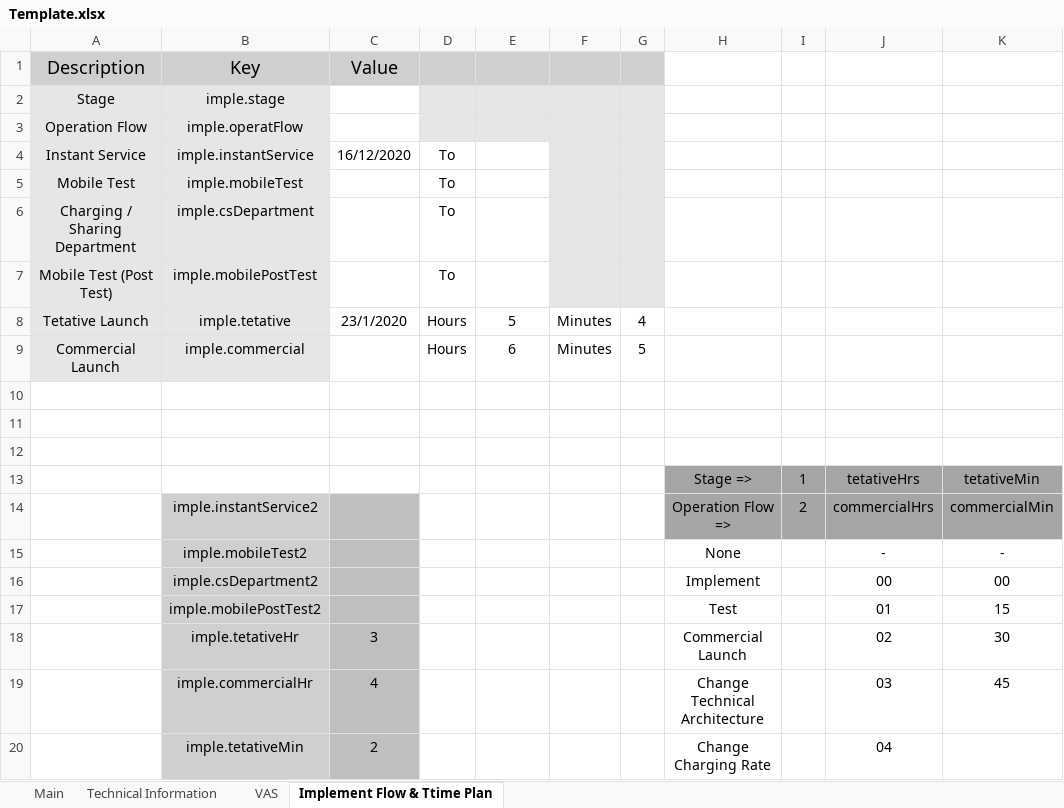
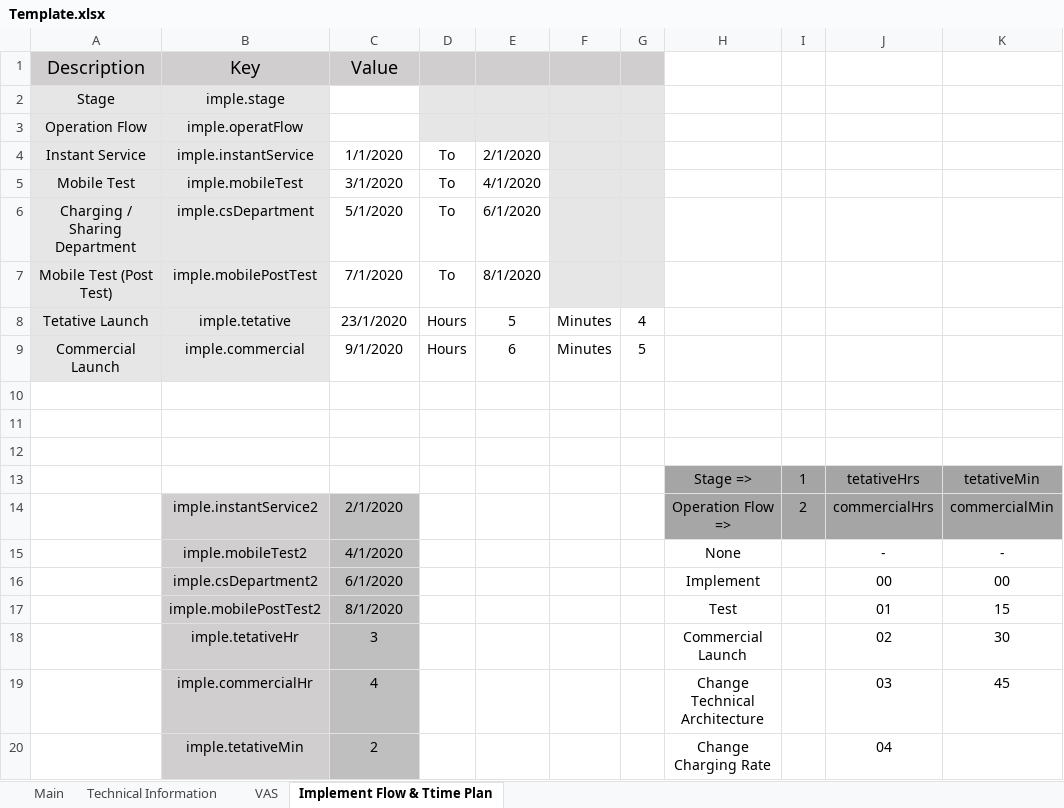
Before and after one commit to dmemories/UiPath_USMAP, an Excel workbook: Data/Temp/Template.xlsx, sheet Implement Flow & Ttime Plan, drawn as a sheet; only a part is shown; values as stored, in another font and other column widths than the file's, no borders; charts and pictures not drawn; the diff names each change by its address in the sheet, - before the commit and + after, or states it on an @@ line.

Commit message:
update template

```diff
--- a/Data/Temp/Template.xlsx (sheet Implement Flow & Ttime Plan)
+++ b/Data/Temp/Template.xlsx (sheet Implement Flow & Ttime Plan)
-C4 (Value): 16/12/2020
+C4 (Value): 1/1/2020
-E4: (empty)
+E4: 2/1/2020
-C5 (Value): (empty)
+C5 (Value): 3/1/2020
-E5: (empty)
+E5: 4/1/2020
-C6 (Value): (empty)
+C6 (Value): 5/1/2020
-E6: (empty)
+E6: 6/1/2020
-C7 (Value): (empty)
+C7 (Value): 7/1/2020
-E7: (empty)
+E7: 8/1/2020
-C9 (Value): (empty)
+C9 (Value): 9/1/2020
-C14 (Value): (empty)
+C14 (Value): 2/1/2020
-C15 (Value): (empty)
+C15 (Value): 4/1/2020
-C16 (Value): (empty)
+C16 (Value): 6/1/2020
-C17 (Value): (empty)
+C17 (Value): 8/1/2020
```
